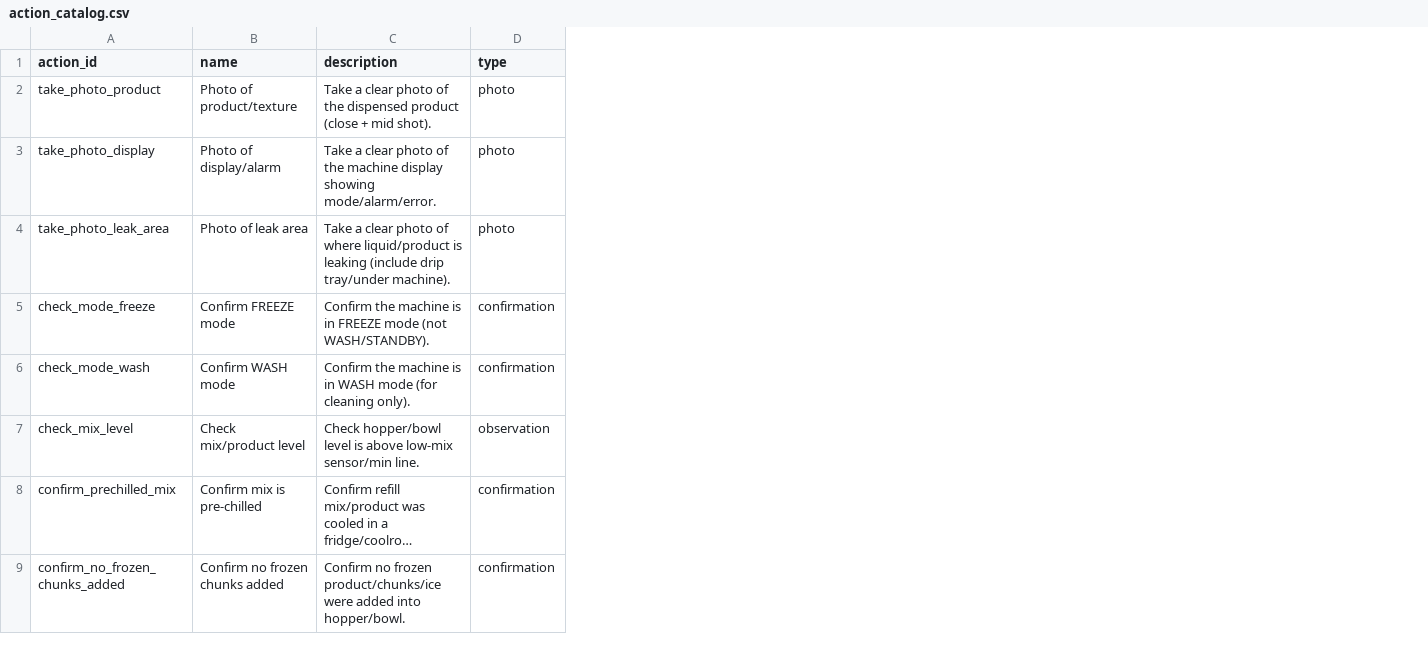
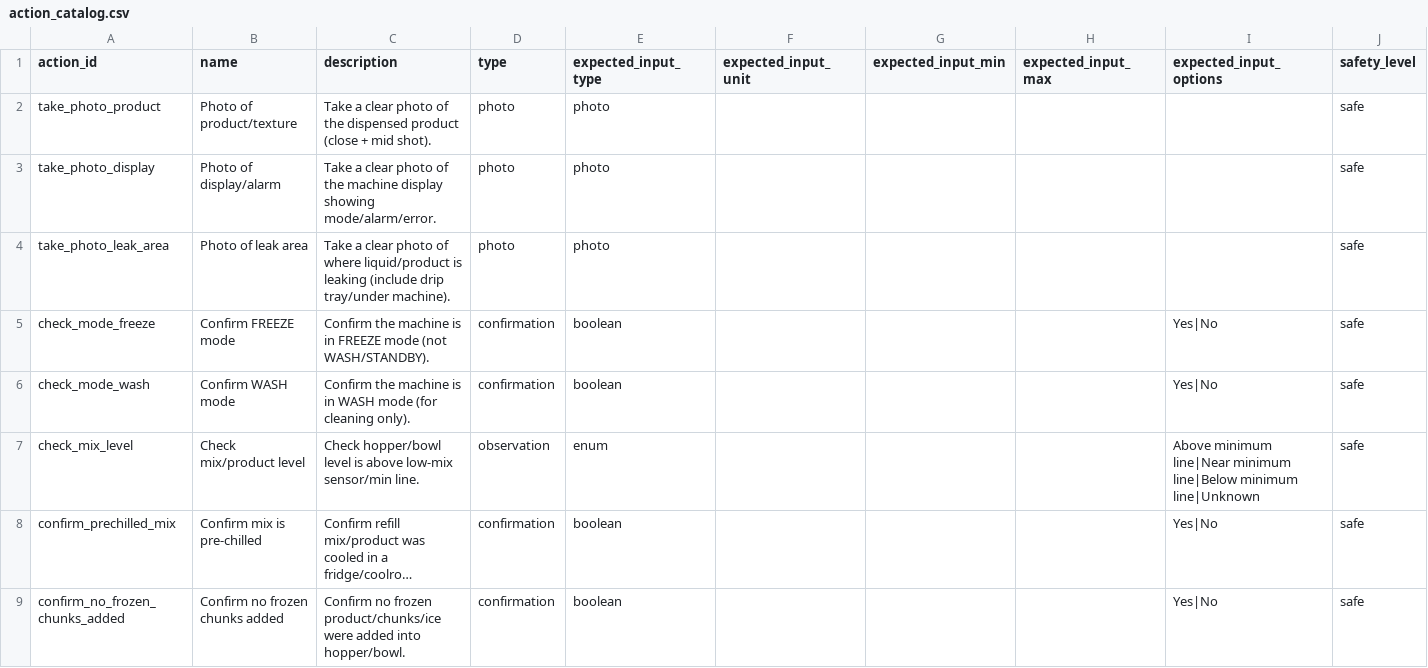
Before and after one commit to elivnjak/spaceman-support, a CSV file: import_data/action_catalog.csv, drawn as a sheet; only a part is shown; long unchanged cells end in …; the diff names each change by its address in the sheet, - before the commit and + after, or states it on an @@ line.

Commit message:
Add AI data into db

```diff
--- a/import_data/action_catalog.csv
+++ b/import_data/action_catalog.csv
+column E (expected_input_type), rows 2-9: photo | photo | photo | boolean | boolean | enum | boolean | boolean
+column F (expected_input_unit), empty
+column G (expected_input_min), empty
+column H (expected_input_max), empty
+column I (expected_input_options), rows 5-9: Yes|No | Yes|No | Above minimum line|Near minimum line|Below minimum line|Unknown | Yes|No | Yes|No
+column J (safety_level), rows 2-9: all safe
```
Also changed, not shown: 4 other files.
